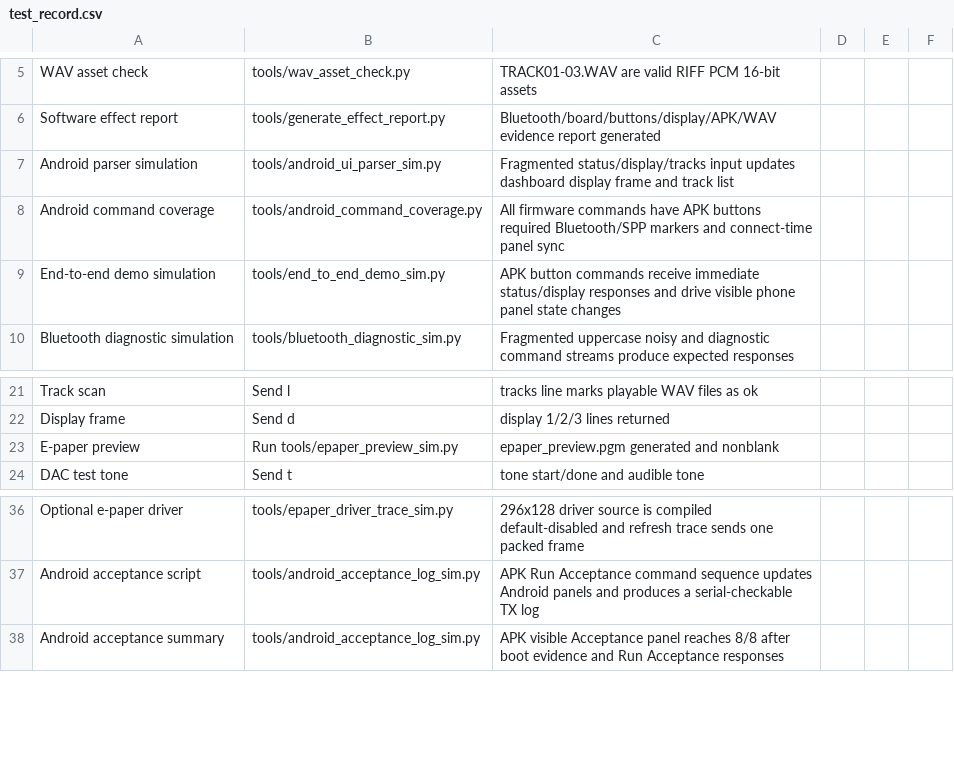
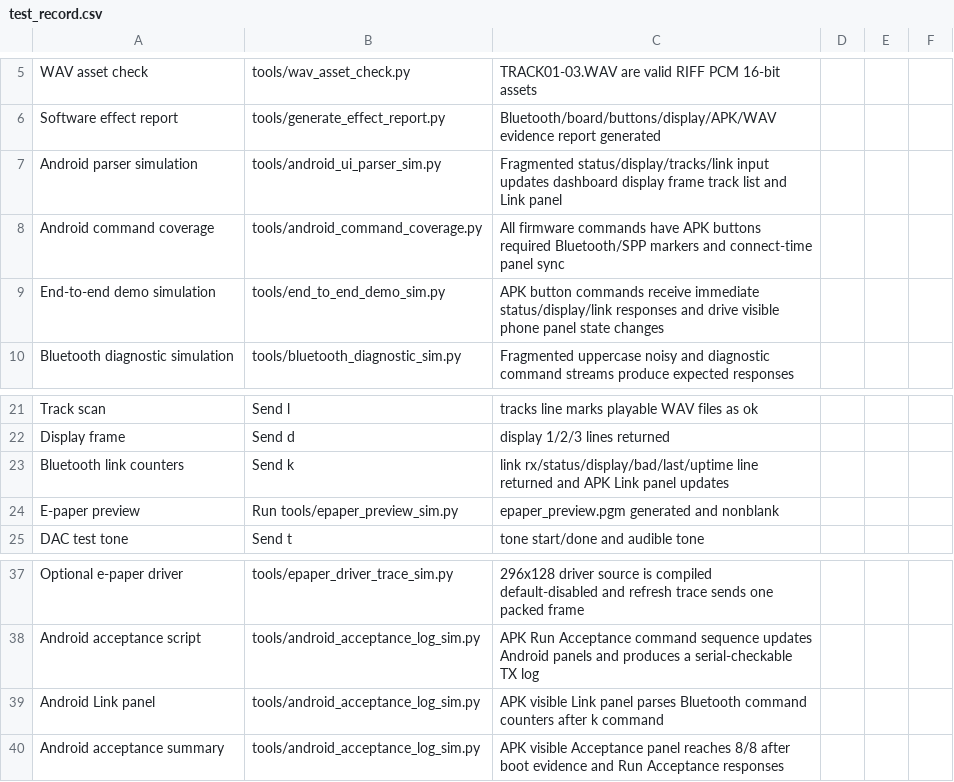
Before and after one commit to dkjsiogu/mspbluetooth, a CSV file: docs/test_record.csv, drawn as a sheet; only a part is shown, gaps mark what is left out.

```diff
--- a/docs/test_record.csv
+++ b/docs/test_record.csv
@@ -6,5 +6,5 @@ WAV asset check,tools/wav_asset_check.py,TRACK01-03.WAV are valid RIFF PCM 16-bi
 Software effect report,tools/generate_effect_report.py,Bluetooth/board/buttons/display/APK/WAV evidence report generated,,,
-Android parser simulation,tools/android_ui_parser_sim.py,Fragmented status/display/tracks input updates dashboard display frame and track list,,,
+Android parser simulation,tools/android_ui_parser_sim.py,Fragmented status/display/tracks/link input updates dashboard display frame track list and Link panel,,,
 Android command coverage,tools/android_command_coverage.py,All firmware commands have APK buttons required Bluetooth/SPP markers and connect-time panel sync,,,
-End-to-end demo simulation,tools/end_to_end_demo_sim.py,APK button commands receive immediate status/display responses and drive visible phone panel state changes,,,
+End-to-end demo simulation,tools/end_to_end_demo_sim.py,APK button commands receive immediate status/display/link responses and drive visible phone panel state changes,,,
 Bluetooth diagnostic simulation,tools/bluetooth_diagnostic_sim.py,Fragmented uppercase noisy and diagnostic command streams produce expected responses,,,
@@ -22,2 +22,3 @@ Track scan,Send l,tracks line marks playable WAV files as ok,,,
 Display frame,Send d,display 1/2/3 lines returned,,,
+Bluetooth link counters,Send k,link rx/status/display/bad/last/uptime line returned and APK Link panel updates,,,
 E-paper preview,Run tools/epaper_preview_sim.py,epaper_preview.pgm generated and nonblank,,,
@@ -37,2 +38,3 @@ Optional e-paper driver,tools/epaper_driver_trace_sim.py,296x128 driver source i
 Android acceptance script,tools/android_acceptance_log_sim.py,APK Run Acceptance command sequence updates Android panels and produces a serial-checkable TX log,,,
+Android Link panel,tools/android_acceptance_log_sim.py,APK visible Link panel parses Bluetooth command counters after k command,,,
 Android acceptance summary,tools/android_acceptance_log_sim.py,APK visible Acceptance panel reaches 8/8 after boot evidence and Run Acceptance responses,,,
```
Also changed, not shown: 29 other files.
